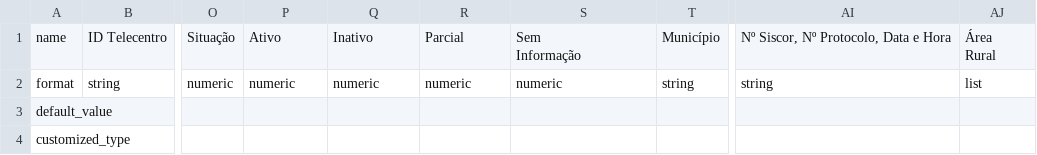
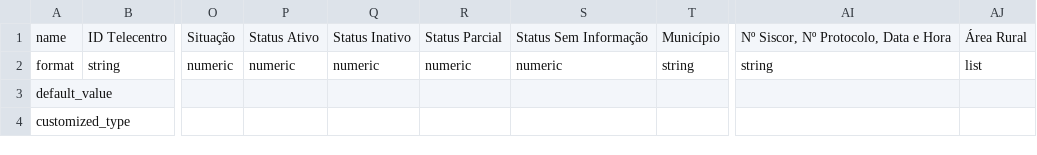
Before and after one commit to evandrojr/noosferogov, a CSV file: plugins/rede_brasil/data/data.csv, drawn as a sheet; only a part is shown, gaps mark what is left out; ↵ is a line break in a cell; the diff covers the shown part only; the diff names each change by its address in the sheet, - before the commit and + after, or states it on an @@ line.

```diff
--- a/plugins/rede_brasil/data/data.csv
+++ b/plugins/rede_brasil/data/data.csv
-P1: Ativo
+P1: Status Ativo
-Q1: Inativo
+Q1: Status Inativo
-R1: Parcial
+R1: Status Parcial
-S1: Sem ↵ Informação
+S1: Status Sem Informação
-AJ1: Área ↵ Rural
+AJ1: Área Rural
```
Also changed, not shown: 2 edited cells elsewhere in this file, 4 other files.
